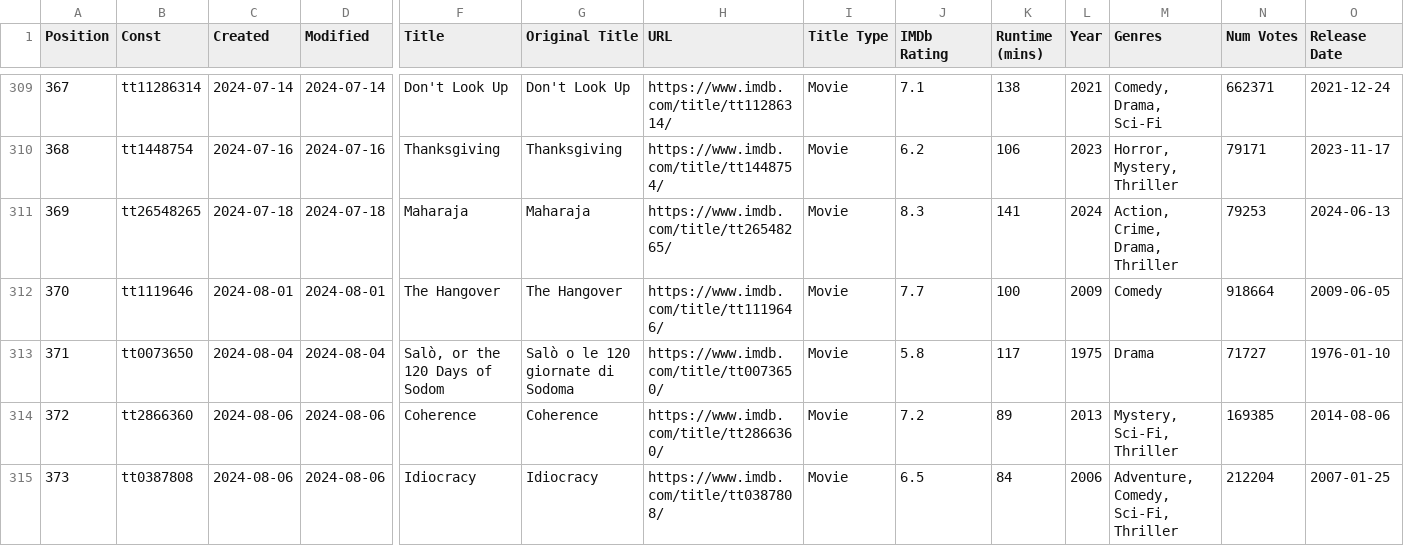
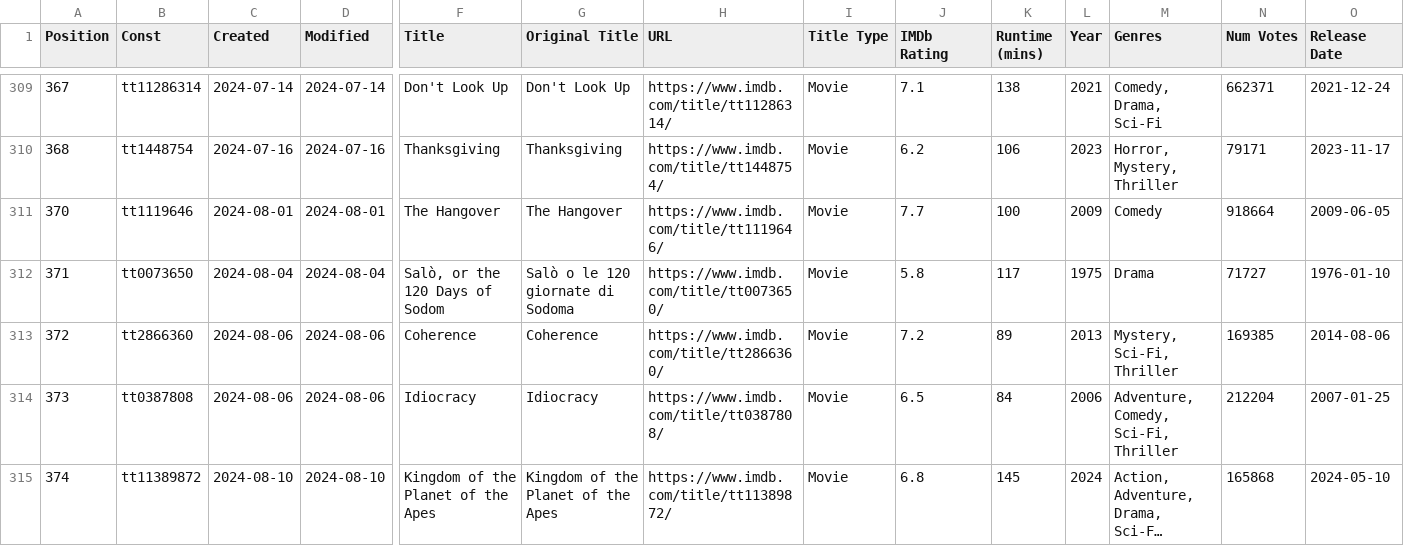
Before and after one commit to Ns81000/WHATSUP, a CSV file: data/movies.csv, drawn as a sheet; only a part is shown, gaps mark what is left out; the shorter side is filled out with more unchanged rows; long unchanged cells end in …; rows hold the shown columns only; the diff names each change by its address in the sheet, - before the commit and + after, or states it on an @@ line.

```diff
--- a/data/movies.csv
+++ b/data/movies.csv
-row 311: 369 | tt26548265 | 2024-07-18 | 2024-07-18 | Maharaja | Maharaja | https://www.imdb.com/title/tt26548265/ | Movie | 8.3 | 141 | 2024 | Action, Crime, Drama, Thriller | 79253 | 2024-06-13
```
Also changed, not shown: data/series.csv, 14 other files.
